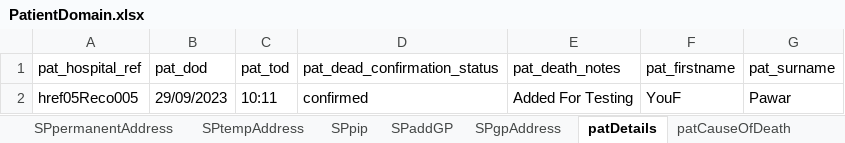
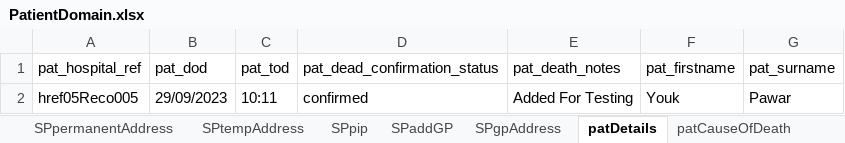
Before and after one commit to manojvyavahare27/Cellma4ClinicalAuto, an Excel workbook: ExcelFiles/PatientDomain.xlsx, sheet patDetails, drawn as a sheet; values as stored, in another font and other column widths than the file's, no borders; the diff names each change by its address in the sheet, - before the commit and + after, or states it on an @@ line.

```diff
--- a/ExcelFiles/PatientDomain.xlsx (sheet patDetails)
+++ b/ExcelFiles/PatientDomain.xlsx (sheet patDetails)
-F2 (pat_firstname): YouF
+F2 (pat_firstname): Youk
```
Also changed, not shown: sheet patientIdentifier, sheet editPatient, sheet addPatient, sheet SPpatientIdentifier, sheet SPeditPatient, ExcelFiles/PatientSummary.xlsx, 41 other files.
